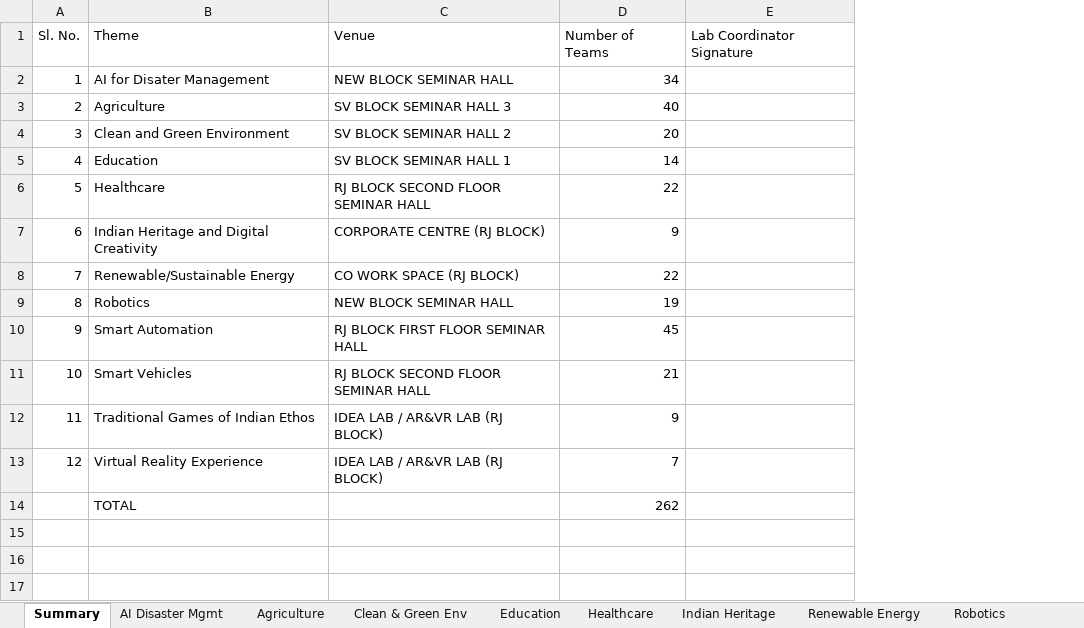
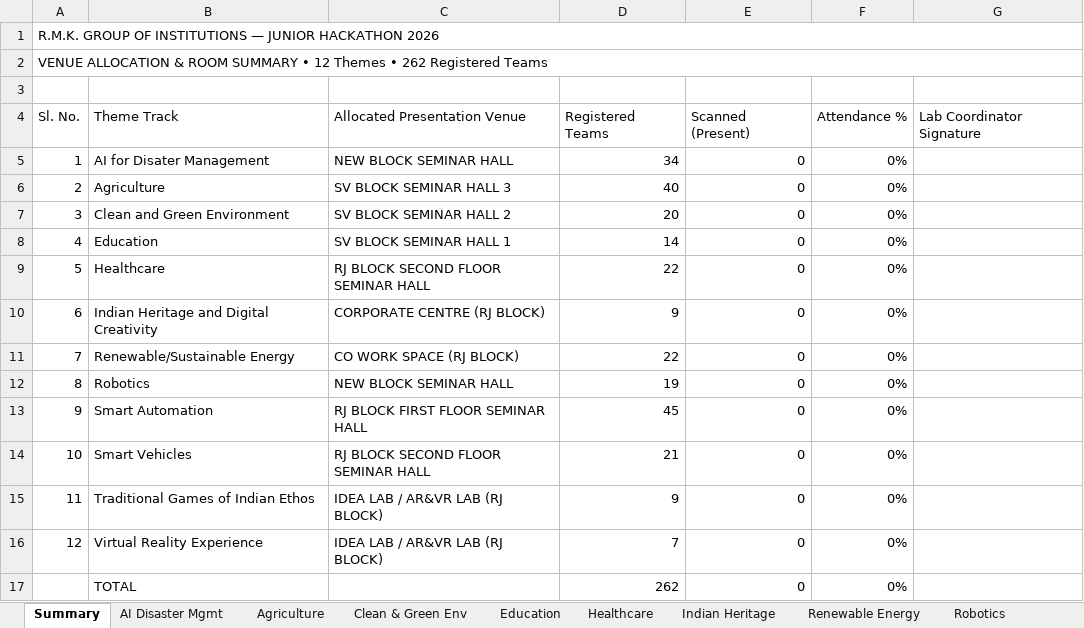
Before and after one commit to krish-mehta-01/rmk-jr-hackathon-2026, an Excel workbook: RMK_Junior_Hackathon_2026_Venue_Wise_Teams.xlsx, sheet Summary, drawn as a sheet; values as stored, in another font and other column widths than the file's, no cell formats; addresses are those after the commit; the diff names each change by its address in the sheet, - before the commit and + after, or states it on an @@ line.

Commit message:
feat(export): high-craft Excel formatting with institutional headers, wide columns, zebra striping and status pills

```diff
--- a/RMK_Junior_Hackathon_2026_Venue_Wise_Teams.xlsx (sheet Summary)
+++ b/RMK_Junior_Hackathon_2026_Venue_Wise_Teams.xlsx (sheet Summary)
+column E, rows 5-17: all 0
+column F, rows 5-17: all 0%
@@ column A renumbered in row 1 @@
+A1:G1 merged
-B1: Theme
+B1: (empty)
-C1: Venue
+C1: (empty)
-D1: Number of Teams
+D1: (empty)
-G1: Lab Coordinator Signature
+G1: (empty)
+row 2: VENUE ALLOCATION & ROOM SUMMARY • 12 Themes • 262 Registered Teams
+row 3: (empty)
+row 4: Sl. No. | Theme Track | Allocated Presentation Venue | Registered Teams | Scanned (Present) | Attendance % | Lab Coordinator Signature
```
Also changed, not shown: sheet Indian Heritage, sheet Traditional Games, sheet Virtual Reality, sheet Education, sheet Robotics, sheet Clean & Green Env, 6 more sheets, cell formats, public/exports/RMK_Junior_Hackathon_2026_Venue_Wise_Teams.xlsx, 7 other files.
